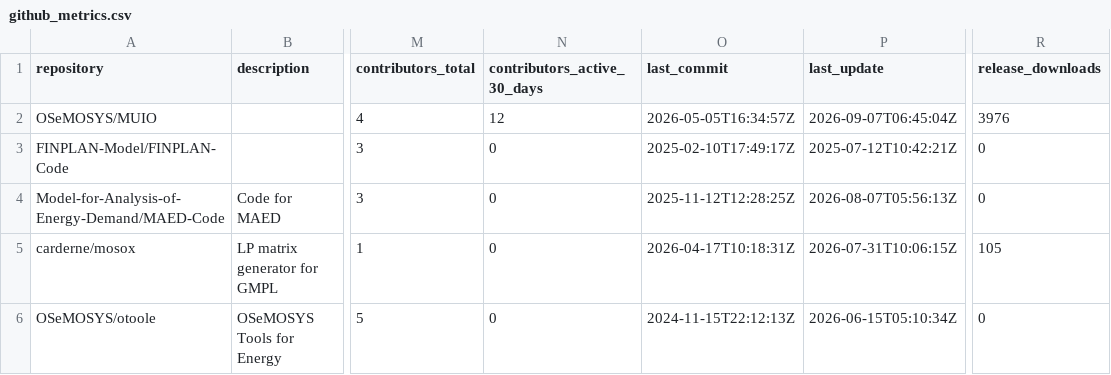
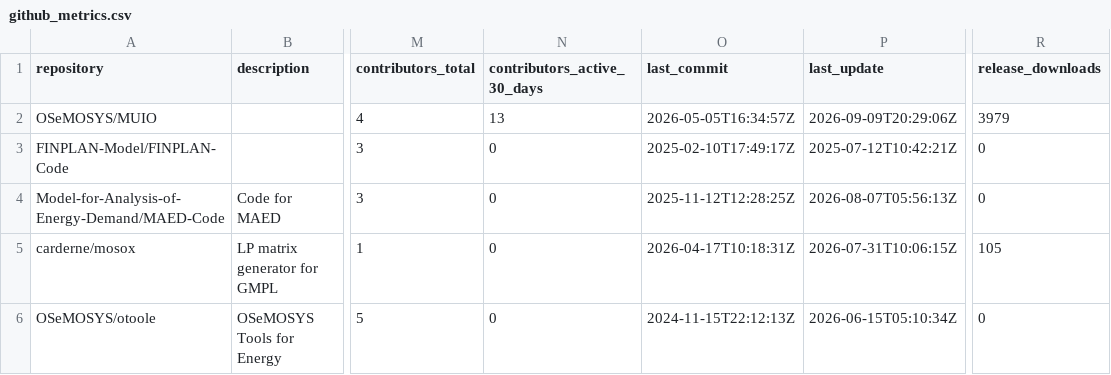
Before and after one commit to VedranKapor/github-metrics-dashboard, a CSV file: github_metrics.csv, drawn as a sheet; only a part is shown, gaps mark what is left out; the diff names each change by its address in the sheet, - before the commit and + after, or states it on an @@ line.

```diff
--- a/github_metrics.csv
+++ b/github_metrics.csv
-N2 (contributors_active_30_days): 12
+N2 (contributors_active_30_days): 13
-P2 (last_update): 2026-09-07T06:45:04Z
+P2 (last_update): 2026-09-09T20:29:06Z
-R2 (release_downloads): 3976
+R2 (release_downloads): 3979
```
